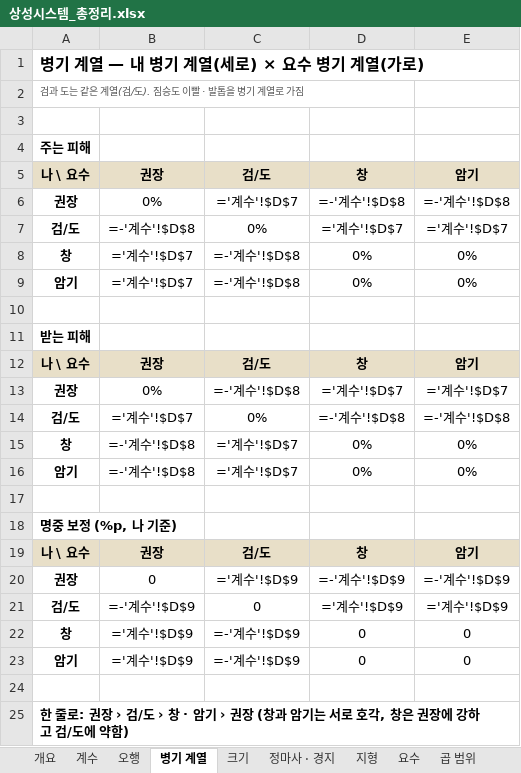
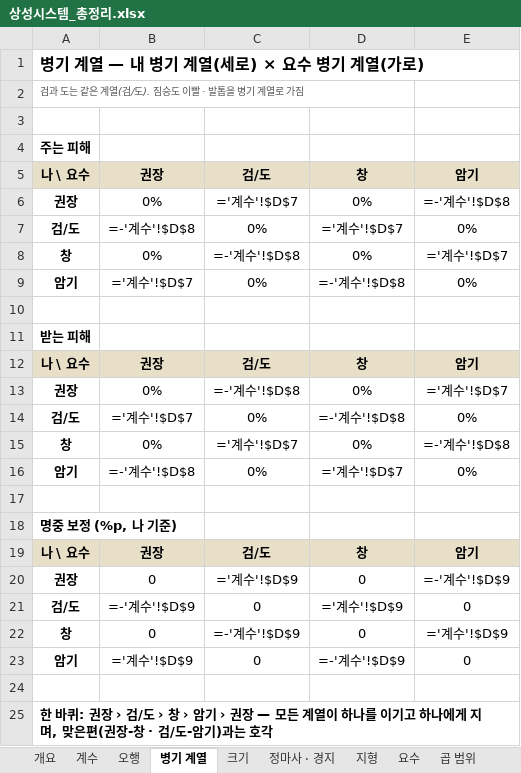
Before and after one commit to dooganzzz/dooganzzz, an Excel workbook: gangho/docs/상성시스템_총정리.xlsx, sheet 병기 계열, drawn as a sheet; values as stored, in another font and other column widths than the file's, no borders; formulas without a stored value are shown as written; conditional formats not drawn; the diff names each change by its address in the sheet, - before the commit and + after, or states it on an @@ line.

```diff
--- a/gangho/docs/상성시스템_총정리.xlsx (sheet 병기 계열)
+++ b/gangho/docs/상성시스템_총정리.xlsx (sheet 병기 계열)
-D6: =-'계수'!$D$8
+D6: 0%
-E7: ='계수'!$D$7
+E7: 0%
-B8: ='계수'!$D$7
+B8: 0%
-E8: 0%
+E8: ='계수'!$D$7
-C9: =-'계수'!$D$8
+C9: 0%
-D9: 0%
+D9: =-'계수'!$D$8
-D13: ='계수'!$D$7
+D13: 0%
-E14: =-'계수'!$D$8
+E14: 0%
-B15: =-'계수'!$D$8
+B15: 0%
-E15: 0%
+E15: =-'계수'!$D$8
-C16: ='계수'!$D$7
+C16: 0%
-D16: 0%
+D16: ='계수'!$D$7
-D20: =-'계수'!$D$9
+D20: 0
-E21: ='계수'!$D$9
+E21: 0
-B22: ='계수'!$D$9
+B22: 0
-E22: 0
+E22: ='계수'!$D$9
-C23: =-'계수'!$D$9
+C23: 0
-D23: 0
+D23: =-'계수'!$D$9
-A25: 한 줄로: 권장 › 검/도 › 창 · 암기 › 권장 (창과 암기는 서로 호각, 창은 권장에 강하고 검/도에 약함)
+A25: 한 바퀴: 권장 › 검/도 › 창 › 암기 › 권장 — 모든 계열이 하나를 이기고 하나에게 지며, 맞은편(권장-창 · 검/도-암기)과는 호각
```
Also changed, not shown: sheet 계수, sheet 곱 범위, sheet 요수, sheet 개요, sheet 정마사 · 경지, sheet 크기, 6 other files.
